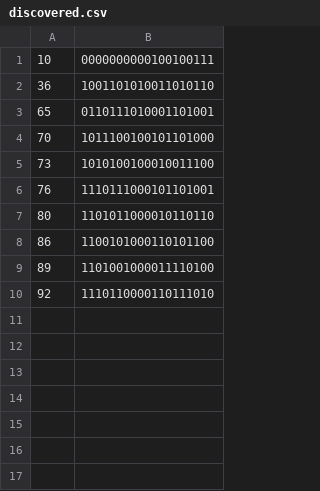
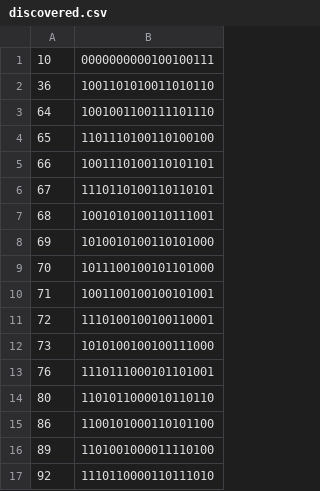
Before and after one commit to georgev93/Decoding_IR-blinky, a CSV file: discovered.csv, drawn as a sheet.

Commit message:
Adding new codes discovered when 10 codes were bought

```diff
--- a/discovered.csv
+++ b/discovered.csv
@@ -2,5 +2,12 @@
 36, 1001101010011010110
-65, 0110111010001101001
+64, 1001001100111101110
+65, 1101110100110100100
+66, 1001110100110101101
+67, 1110110100110110101
+68, 1001010100110111001
+69, 1010010100110101000
 70, 1011100100101101000
-73, 1010100100010011100
+71, 1001100100100101001
+72, 1110100100100110001
+73, 1010100100100111000
 76, 1110111000101101001
```
